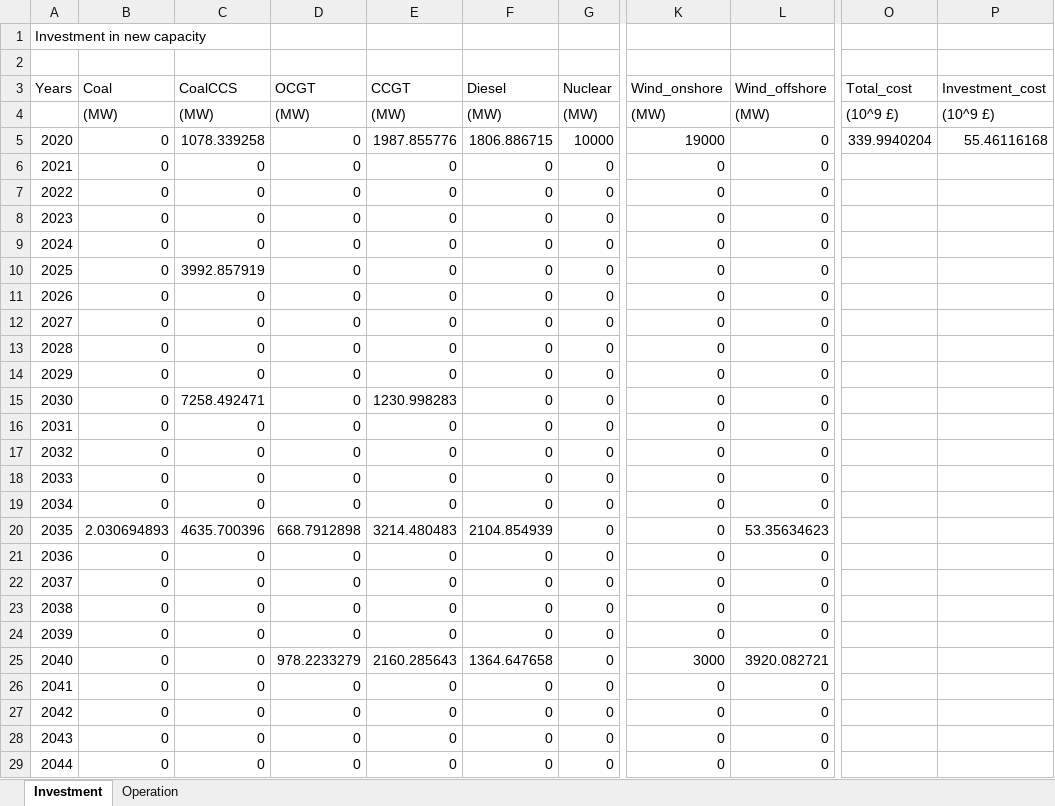
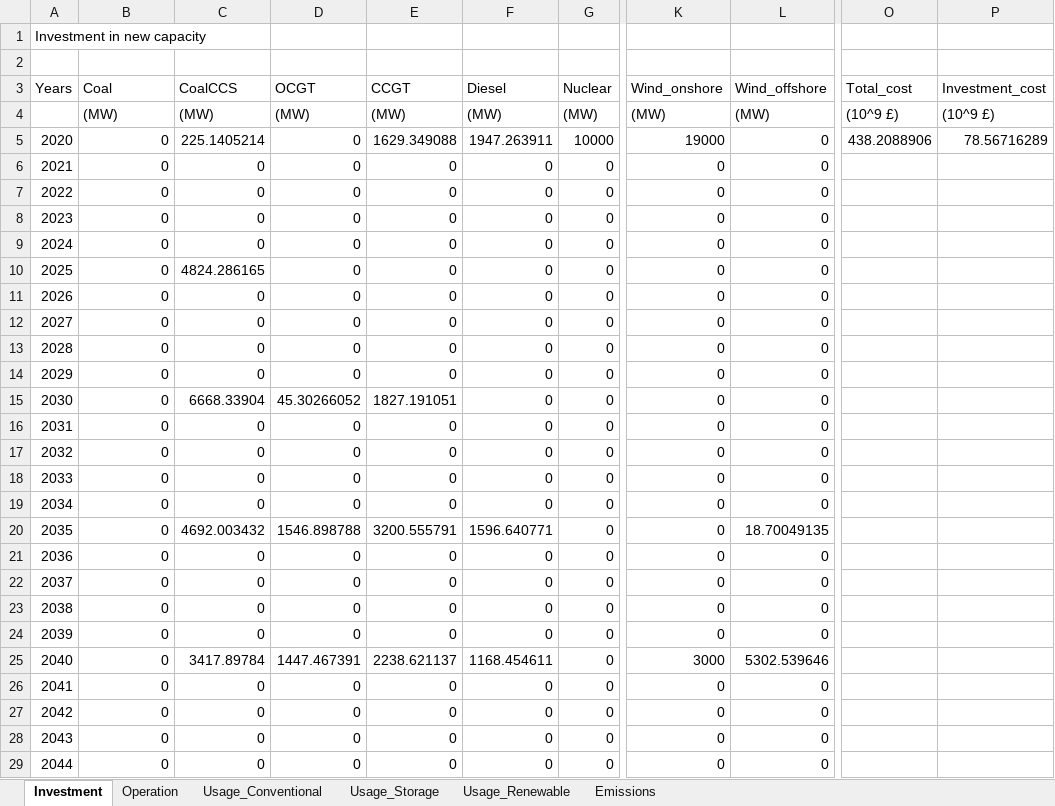
Before and after one commit to nimazzi/PlanModelDet, an Excel workbook: output/results.xlsx, sheet Investment, drawn as a sheet; only a part is shown, gaps mark what is left out; values as stored, in another font and other column widths than the file's, no borders; the diff covers the shown part only; the diff names each change by its address in the sheet, - before the commit and + after, or states it on an @@ line.

```diff
--- a/output/results.xlsx (sheet Investment)
+++ b/output/results.xlsx (sheet Investment)
+sheet tab: Usage_Conventional
+sheet tab: Usage_Storage
+sheet tab: Usage_Renewable
+sheet tab: Emissions
-C5 (CoalCCS): 1078.339258
+C5 (CoalCCS): 225.1405214
-E5 (CCGT): 1987.855776
+E5 (CCGT): 1629.349088
-F5 (Diesel): 1806.886715
+F5 (Diesel): 1947.263911
-O5 (Total_cost): 339.9940204
+O5 (Total_cost): 438.2088906
-P5 (Investment_cost): 55.46116168
+P5 (Investment_cost): 78.56716289
-C10 (CoalCCS): 3992.857919
+C10 (CoalCCS): 4824.286165
-C15 (CoalCCS): 7258.492471
+C15 (CoalCCS): 6668.33904
-D15 (OCGT): 0
+D15 (OCGT): 45.30266052
-E15 (CCGT): 1230.998283
+E15 (CCGT): 1827.191051
-B20 (Coal): 2.030694893
+B20 (Coal): 0
-C20 (CoalCCS): 4635.700396
+C20 (CoalCCS): 4692.003432
-D20 (OCGT): 668.7912898
+D20 (OCGT): 1546.898788
-E20 (CCGT): 3214.480483
+E20 (CCGT): 3200.555791
-F20 (Diesel): 2104.854939
+F20 (Diesel): 1596.640771
-L20 (Wind_offshore): 53.35634623
+L20 (Wind_offshore): 18.70049135
-C25 (CoalCCS): 0
+C25 (CoalCCS): 3417.89784
-D25 (OCGT): 978.2233279
+D25 (OCGT): 1447.467391
-E25 (CCGT): 2160.285643
+E25 (CCGT): 2238.621137
-F25 (Diesel): 1364.647658
+F25 (Diesel): 1168.454611
-L25 (Wind_offshore): 3920.082721
+L25 (Wind_offshore): 5302.539646
```
Also changed, not shown: 5 added rows elsewhere in this sheet, sheet Operation, input/data.xlsx, 3 other files.
